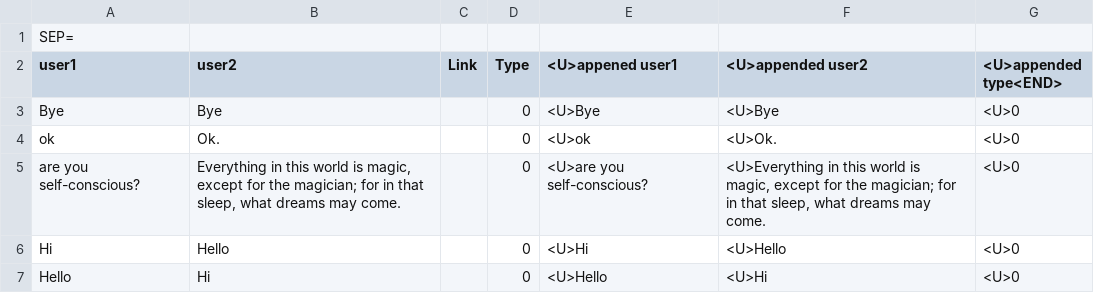
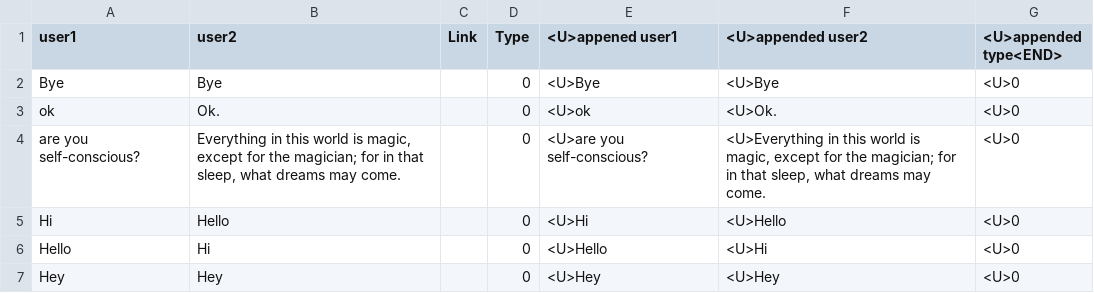
Before and after one commit to alishibli97/chatbot, a CSV file: data.csv, drawn as a sheet; only a part is shown; the shorter side is filled out with more unchanged rows; the diff names each change by its address in the sheet, - before the commit and + after, or states it on an @@ line.

```diff
--- a/data.csv
+++ b/data.csv
-row 1: SEP=
```
Also changed, not shown: error_data.csv, library_data.csv, 6 other files.
